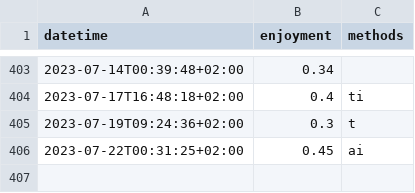
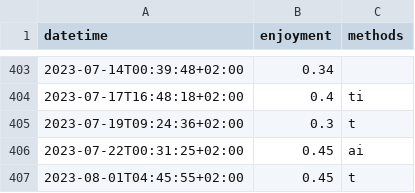
Before and after one commit to niplav/site, a CSV file: data/masturbations.csv, drawn as a sheet; only a part is shown, gaps mark what is left out.

```diff
--- a/data/masturbations.csv
+++ b/data/masturbations.csv
@@ -406 +406,2 @@ datetime,enjoyment,methods
 2023-07-22T00:31:25+02:00,0.45,ai
+2023-08-01T04:45:55+02:00,0.45,t
```
Also changed, not shown: 4 other files.
